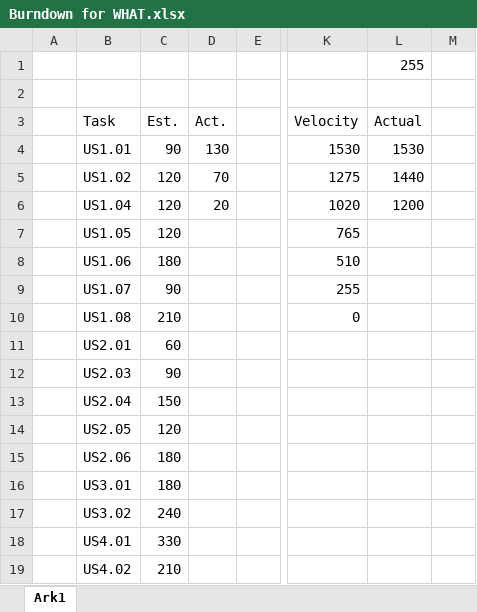
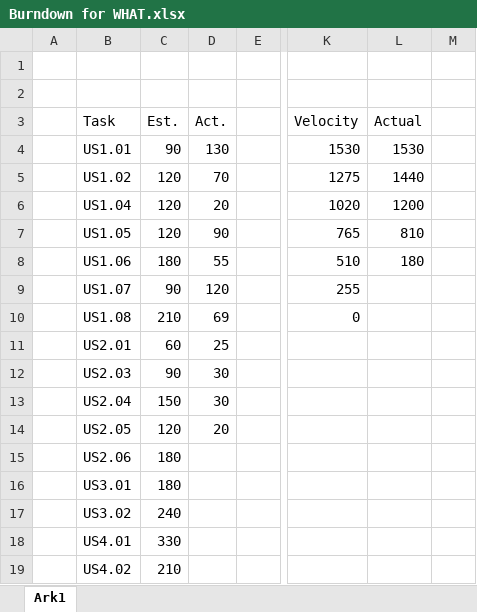
Before and after one commit to C-Strunge/3-sem.-eksamen-SWD, an Excel workbook: Diagrammer/Burndown for WHAT.xlsx, sheet Ark1, drawn as a sheet; only a part is shown, gaps mark what is left out; values as stored, in another font and other column widths than the file's, no borders; charts and pictures not drawn; the diff names each change by its address in the sheet, - before the commit and + after, or states it on an @@ line.

Commit message:
Opdateret burndownboys

```diff
--- a/Diagrammer/Burndown for WHAT.xlsx (sheet Ark1)
+++ b/Diagrammer/Burndown for WHAT.xlsx (sheet Ark1)
-L1 (Actual): 255
+L1 (Actual): (empty)
-D7 (Act.): (empty)
+D7 (Act.): 90
-L7 (Actual): (empty)
+L7 (Actual): 810
-D8 (Act.): (empty)
+D8 (Act.): 55
-L8 (Actual): (empty)
+L8 (Actual): 180
-D9 (Act.): (empty)
+D9 (Act.): 120
-D10 (Act.): (empty)
+D10 (Act.): 69
-D11 (Act.): (empty)
+D11 (Act.): 25
-D12:D13 (Act.): (empty)
+D12:D13 (Act.): 30
-D14 (Act.): (empty)
+D14 (Act.): 20
```
Also changed, not shown: charts or pictures.
